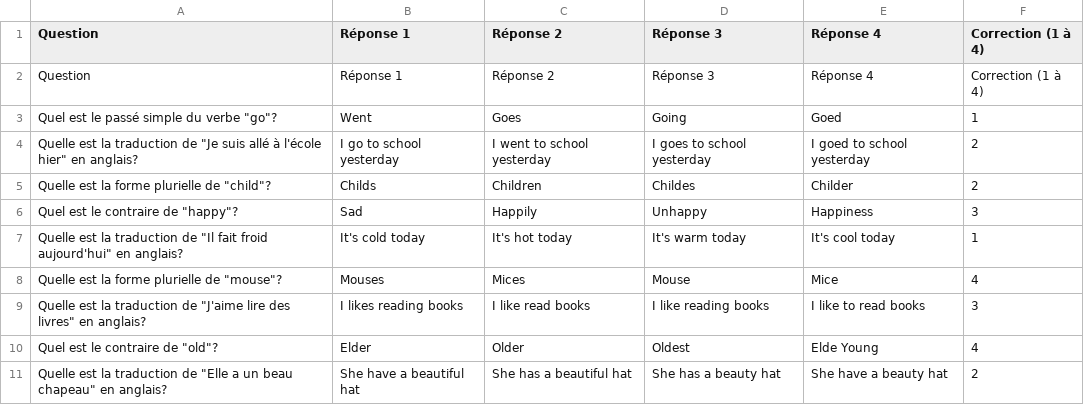
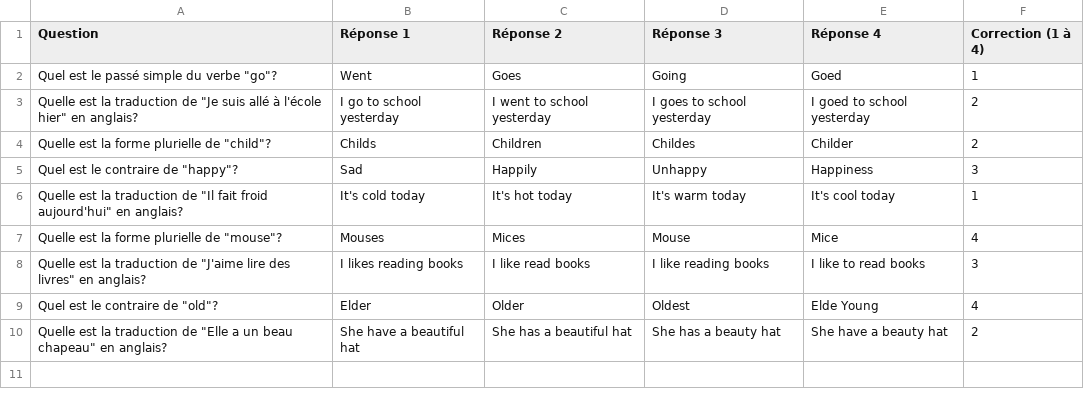
Before and after one commit to florinelef/but.sae102, a CSV file: ressources/Questions/Difficile/Anglais.csv, drawn as a sheet; the diff names each change by its address in the sheet, - before the commit and + after, or states it on an @@ line.

Commit message:
correction legere csv questions

```diff
--- a/ressources/Questions/Difficile/Anglais.csv
+++ b/ressources/Questions/Difficile/Anglais.csv
-row 2: Question | Réponse 1 | Réponse 2 | Réponse 3 | Réponse 4 | Correction (1 à 4)
```
Also changed, not shown: 3 other files.
